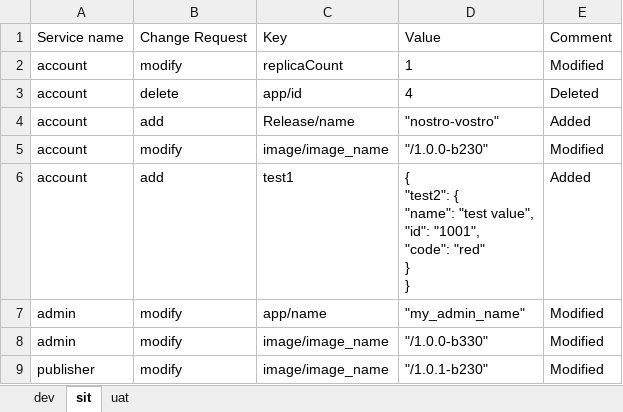
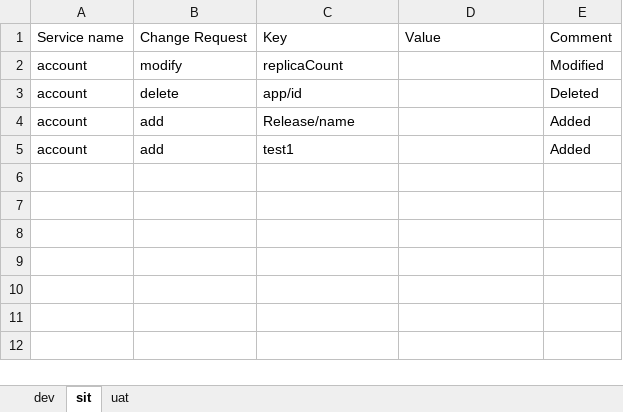
Before and after one commit to SurabhiH/cicd-poc, an Excel workbook: helm-charts/json-comparison/release_note_promote_branch_x.xlsx, sheet sit, drawn as a sheet; values as stored, in another font and other column widths than the file's, no borders; removed rows and columns are numbered as before the commit, all else as after; ↵ is a line break in a cell; the diff names each change by its address in the sheet, - before the commit and + after, or states it on an @@ line.

```diff
--- a/helm-charts/json-comparison/release_note_promote_branch_x.xlsx (sheet sit)
+++ b/helm-charts/json-comparison/release_note_promote_branch_x.xlsx (sheet sit)
-D2: 1
+D2: (empty)
-D3: 4
+D3: (empty)
-D4: "nostro-vostro"
+D4: (empty)
-row 5: account | modify | image/image_name | "/1.0.0-b230" | Modified
-D5: { ↵ "test2": { ↵ "name": "test value", ↵ "id": "1001", ↵ "code": "red" ↵ } ↵ }
+D5: (empty)
-row 7: admin | modify | app/name | "my_admin_name" | Modified
-row 8: admin | modify | image/image_name | "/1.0.0-b330" | Modified
-row 9: publisher | modify | image/image_name | "/1.0.1-b230" | Modified
```
Also changed, not shown: sheet dev, sheet uat, 18 other files.
